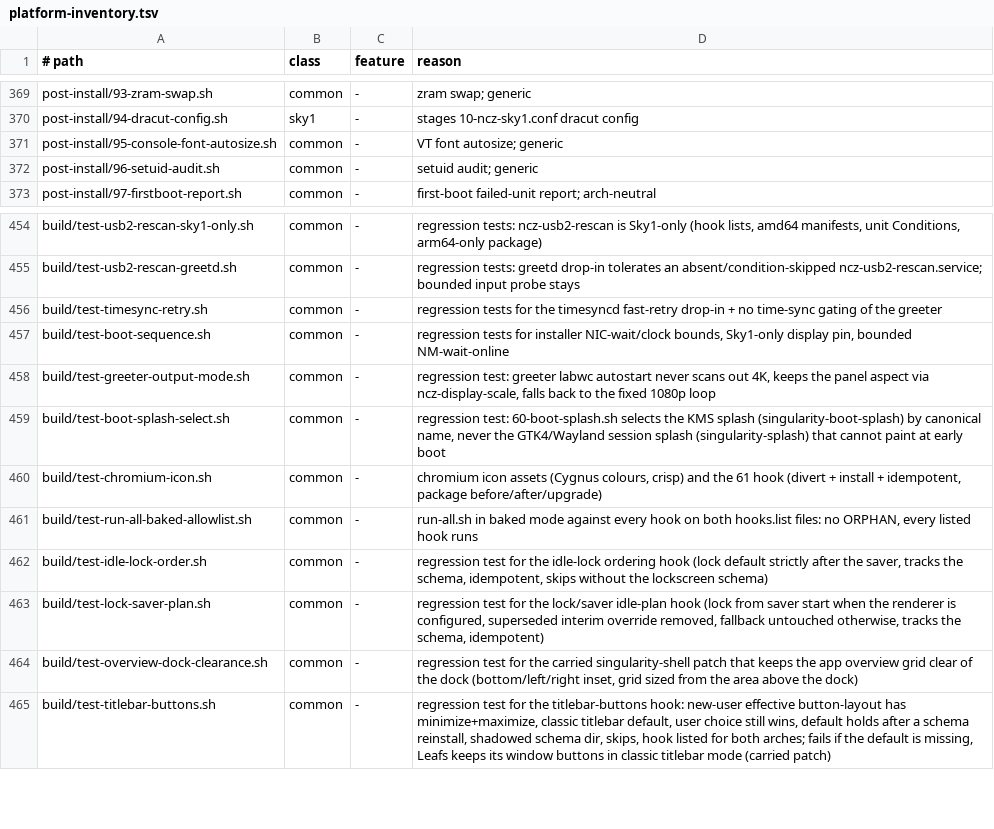
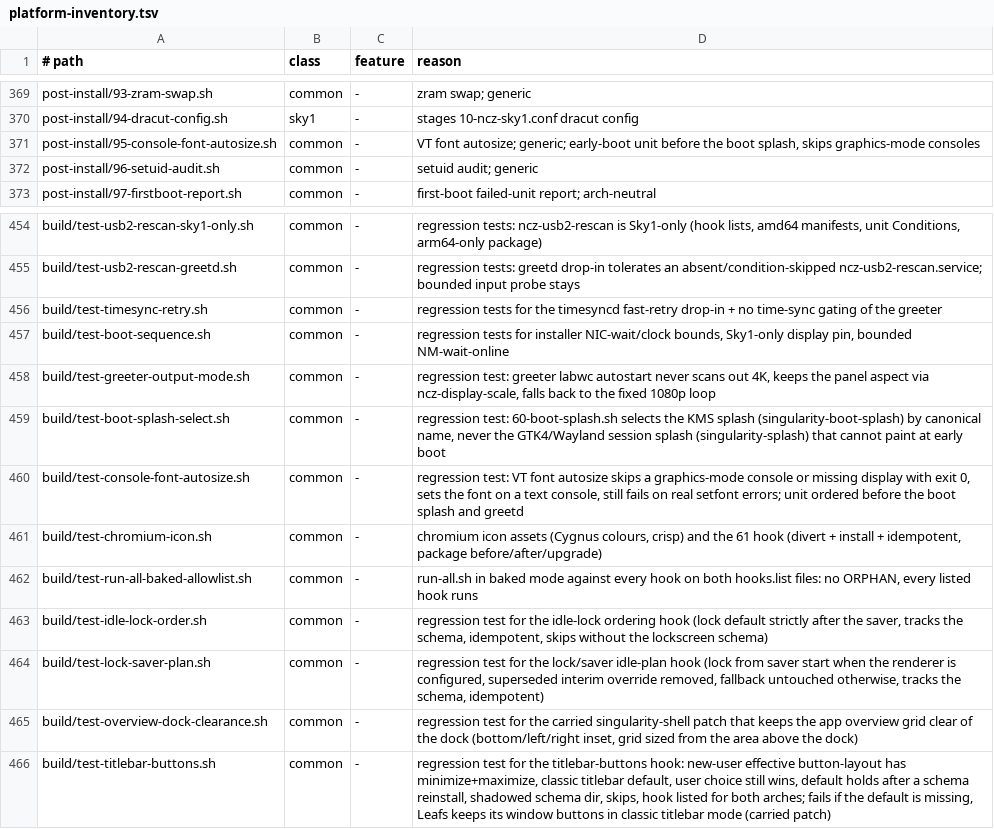
Before and after one commit to ncz-os/cix-installer, a TSV file: docs/platform-inventory.tsv, drawn as a sheet; only a part is shown, gaps mark what is left out.

Commit message:
console-font-autosize: run before the boot splash, skip graphics consoles
The kernel refuses a console font change while the VT is in graphics
mode. The KMS boot splash sets tty1 to KD_GRAPHICS once it paints and
does not switch it back, and greetd's compositor keeps it there. The
unit ran after basic.target, so on a fast-painting 3840x2160 Sky1
display setfont lost the race, printed "Console is not in text mode",
and the unit failed, leaving the system degraded.

Make the unit an early-boot unit ordered after udev coldplug and
local-fs and before the boot splash, getty@tty1 and greetd, with a
bounded start timeout. In the script, report a missing
framebuffer or a graphics-mode console and exit 0, classify setfont's
text-mode refusal the same way, keep failing on real setfont errors,
and target the console explicitly with setfont -C.

Add build/test-console-font-autosize.sh.

```diff
--- a/docs/platform-inventory.tsv
+++ b/docs/platform-inventory.tsv
@@ -370,3 +370,3 @@ post-install/93-zram-swap.sh	common	-	zram swap; generic
 post-install/94-dracut-config.sh	sky1	-	stages 10-ncz-sky1.conf dracut config
-post-install/95-console-font-autosize.sh	common	-	VT font autosize; generic
+post-install/95-console-font-autosize.sh	common	-	VT font autosize; generic; early-boot unit before the boot splash, skips graphics-mode consoles
 post-install/96-setuid-audit.sh	common	-	setuid audit; generic
@@ -459,2 +459,3 @@ build/test-greeter-output-mode.sh	common	-	regression test: greeter labwc autost
 build/test-boot-splash-select.sh	common	-	regression test: 60-boot-splash.sh selects the KMS splash (singularity-boot-splash) by canonical name, never the GTK4/Wayland session splash (singularity-splash) that cannot paint at early boot
+build/test-console-font-autosize.sh	common	-	regression test: VT font autosize skips a graphics-mode console or missing display with exit 0, sets the font on a text console, still fails on real setfont errors; unit ordered before the boot splash and greetd
 build/test-chromium-icon.sh	common	-	chromium icon assets (Cygnus colours, crisp) and the 61 hook (divert + install + idempotent, package before/after/upgrade)
```
Also changed, not shown: 2 other files.
